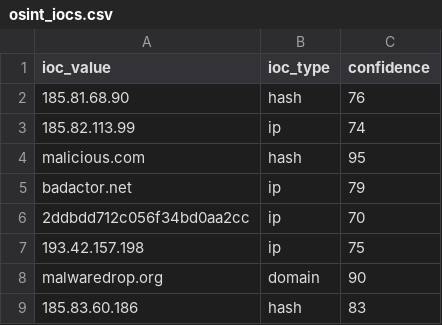
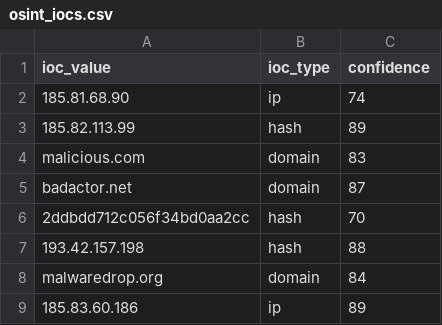
Before and after one commit to DRA3V50/Network-Threat-Intelligence, a CSV file: build/iocs/osint_iocs.csv, drawn as a sheet.

```diff
--- a/build/iocs/osint_iocs.csv
+++ b/build/iocs/osint_iocs.csv
@@ -1,9 +1,9 @@
 ioc_value,ioc_type,confidence
-185.81.68.90,hash,76
-185.82.113.99,ip,74
-malicious.com,hash,95
-badactor.net,ip,79
-2ddbdd712c056f34bd0aa2cc,ip,70
-193.42.157.198,ip,75
-malwaredrop.org,domain,90
-185.83.60.186,hash,83
+185.81.68.90,ip,74
+185.82.113.99,hash,89
+malicious.com,domain,83
+badactor.net,domain,87
+2ddbdd712c056f34bd0aa2cc,hash,70
+193.42.157.198,hash,88
+malwaredrop.org,domain,84
+185.83.60.186,ip,89
```
Also changed, not shown: 4 other files.
